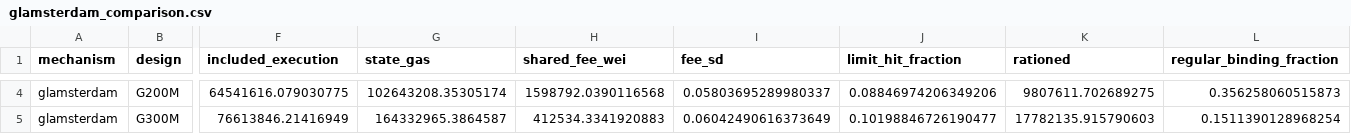
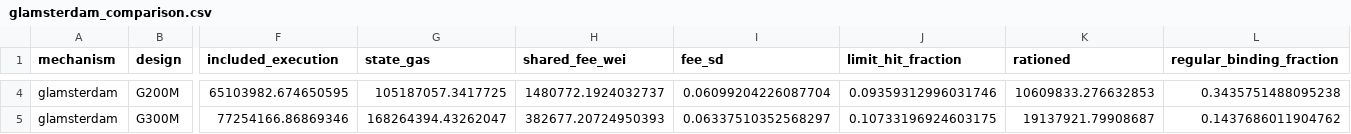
Before and after one commit to M1kuW1ll/eip-7999-research, a CSV file: data/7999/glamsterdam_comparison.csv, drawn as a sheet; only a part is shown, gaps mark what is left out; the diff covers the shown part only; the diff names each change by its address in the sheet, - before the commit and + after, or states it on an @@ line.

```diff
--- a/data/7999/glamsterdam_comparison.csv
+++ b/data/7999/glamsterdam_comparison.csv
-F4 (included_execution): 64541616.079030775
+F4 (included_execution): 65103982.674650595
-G4 (state_gas): 102643208.35305174
+G4 (state_gas): 105187057.3417725
-H4 (shared_fee_wei): 1598792.0390116568
+H4 (shared_fee_wei): 1480772.1924032737
-I4 (fee_sd): 0.05803695289980337
+I4 (fee_sd): 0.06099204226087704
-J4 (limit_hit_fraction): 0.08846974206349206
+J4 (limit_hit_fraction): 0.09359312996031746
-K4 (rationed): 9807611.702689275
+K4 (rationed): 10609833.276632853
-L4 (regular_binding_fraction): 0.356258060515873
+L4 (regular_binding_fraction): 0.3435751488095238
-F5 (included_execution): 76613846.21416949
+F5 (included_execution): 77254166.86869346
-G5 (state_gas): 164332965.3864587
+G5 (state_gas): 168264394.43262047
-H5 (shared_fee_wei): 412534.3341920883
+H5 (shared_fee_wei): 382677.20724950393
-I5 (fee_sd): 0.06042490616373649
+I5 (fee_sd): 0.06337510352568297
-J5 (limit_hit_fraction): 0.10198846726190477
+J5 (limit_hit_fraction): 0.10733196924603175
-K5 (rationed): 17782135.915790603
+K5 (rationed): 19137921.79908687
-L5 (regular_binding_fraction): 0.1511390128968254
+L5 (regular_binding_fraction): 0.1437686011904762
```
Also changed, not shown: 52 edited cells elsewhere in this file, data/7999/mechanism_comparison.csv, 4 other files.
